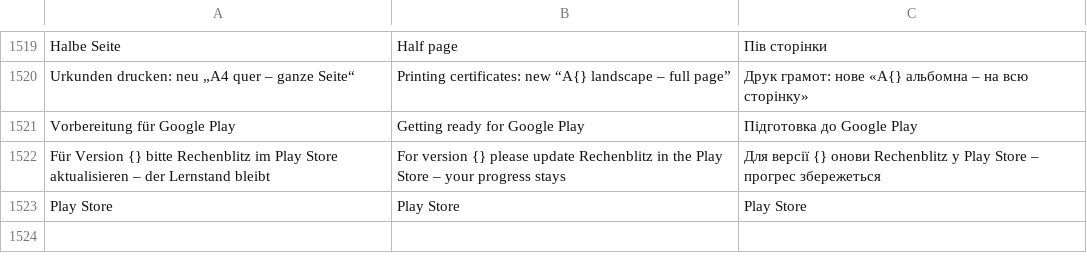
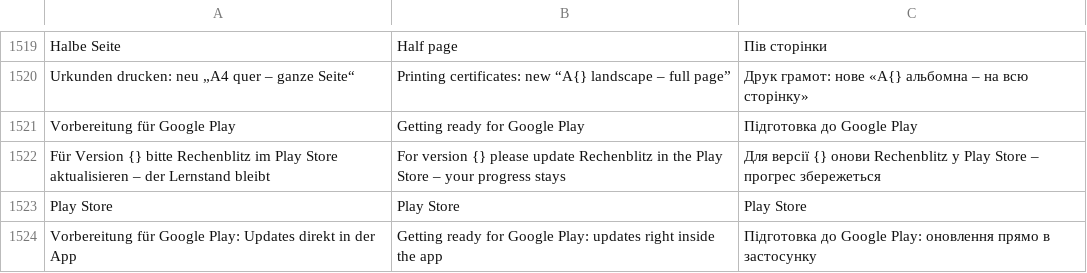
Before and after one commit to marceldaum-commits/AndroidApps, a TSV file: i18n/uebersetzungen.tsv, drawn as a sheet; only a part is shown, gaps mark what is left out; the diff names each change by its address in the sheet, - before the commit and + after, or states it on an @@ line.

```diff
--- a/i18n/uebersetzungen.tsv
+++ b/i18n/uebersetzungen.tsv
+row 1524: Vorbereitung für Google Play: Updates direkt in der App | Getting ready for Google Play: updates right inside the app | Підготовка до Google Play: оновлення прямо в застосунку
```
Also changed, not shown: 10 other files.
